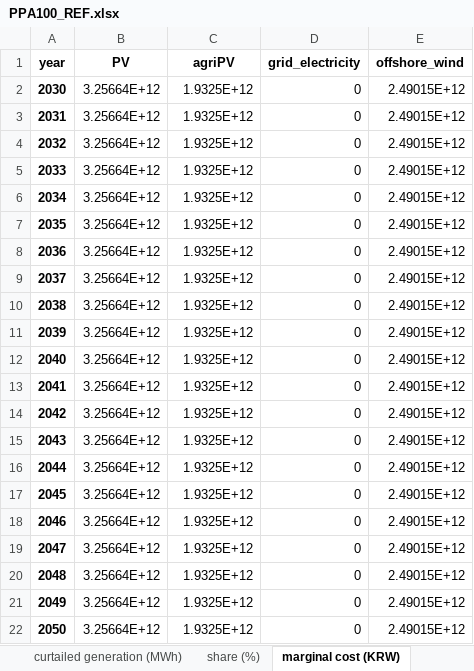
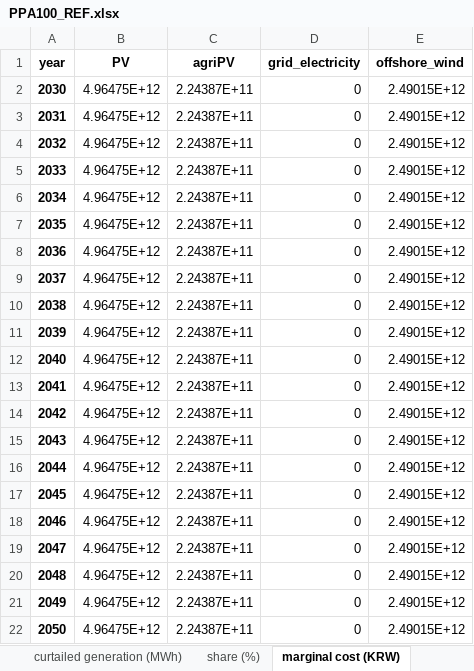
Before and after one commit to PLANiT-Institute/pyPPA, an Excel workbook: output/PPA100_REF.xlsx, sheet marginal cost (KRW), drawn as a sheet; values as stored, in another font and other column widths than the file's, no borders; the diff names each change by its address in the sheet, - before the commit and + after, or states it on an @@ line.

```diff
--- a/output/PPA100_REF.xlsx (sheet marginal cost (KRW))
+++ b/output/PPA100_REF.xlsx (sheet marginal cost (KRW))
-B2:B22 (PV): 3.25664E+12
+B2:B22 (PV): 4.96475E+12
-C2:C22 (agriPV): 1.9325E+12
+C2:C22 (agriPV): 2.24387E+11
```
Also changed, not shown: sheet effective generation (MWh), sheet generation by carrier (MWh), sheet cost per MWh (KRW), sheet generation (GWh), sheet share (%), sheet adjusted capacity by generator, 7 more sheets, other sheet tabs, 6 other files.
